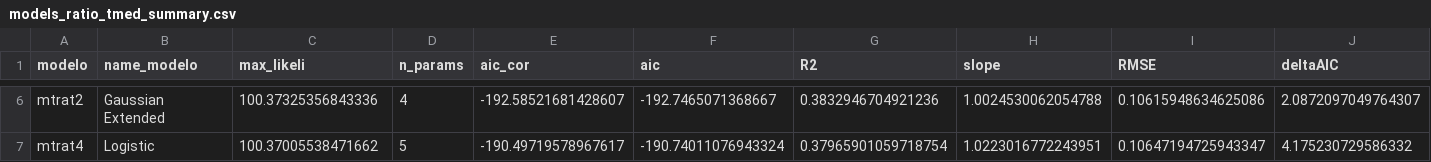
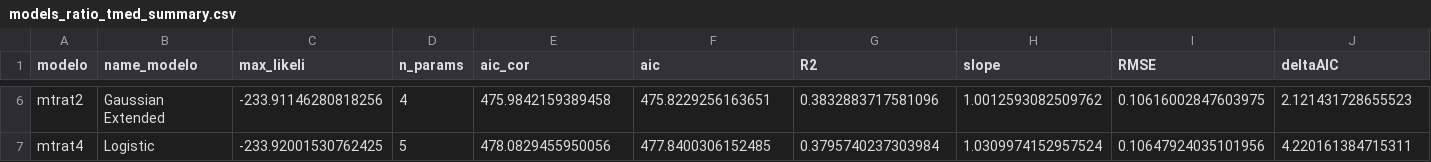
Before and after one commit to ajpelu/adaptamed_dendroanalysis, a CSV file: data/models_ratio_tmed_summary.csv, drawn as a sheet; only a part is shown, gaps mark what is left out; the diff covers the shown part only; the diff names each change by its address in the sheet, - before the commit and + after, or states it on an @@ line.

```diff
--- a/data/models_ratio_tmed_summary.csv
+++ b/data/models_ratio_tmed_summary.csv
-C6 (max_likeli): 100.37325356843336
+C6 (max_likeli): -233.91146280818256
-E6 (aic_cor): -192.58521681428607
+E6 (aic_cor): 475.9842159389458
-F6 (aic): -192.7465071368667
+F6 (aic): 475.8229256163651
-G6 (R2): 0.3832946704921236
+G6 (R2): 0.3832883717581096
-H6 (slope): 1.0024530062054788
+H6 (slope): 1.0012593082509762
-I6 (RMSE): 0.10615948634625086
+I6 (RMSE): 0.10616002847603975
-J6 (deltaAIC): 2.0872097049764307
+J6 (deltaAIC): 2.121431728655523
-C7 (max_likeli): 100.37005538471662
+C7 (max_likeli): -233.92001530762425
-E7 (aic_cor): -190.49719578967617
+E7 (aic_cor): 478.0829455950056
-F7 (aic): -190.74011076943324
+F7 (aic): 477.8400306152485
-G7 (R2): 0.37965901059718754
+G7 (R2): 0.3795740237303984
-H7 (slope): 1.0223016772243951
+H7 (slope): 1.0309974152957524
-I7 (RMSE): 0.10647194725943347
+I7 (RMSE): 0.10647924035101956
-J7 (deltaAIC): 4.175230729586332
+J7 (deltaAIC): 4.220161384715311
```
Also changed, not shown: 27 edited cells elsewhere in this file, data/models_ratio_all_summary.csv, data/models_ratio_combined_summary.csv, 27 other files.
